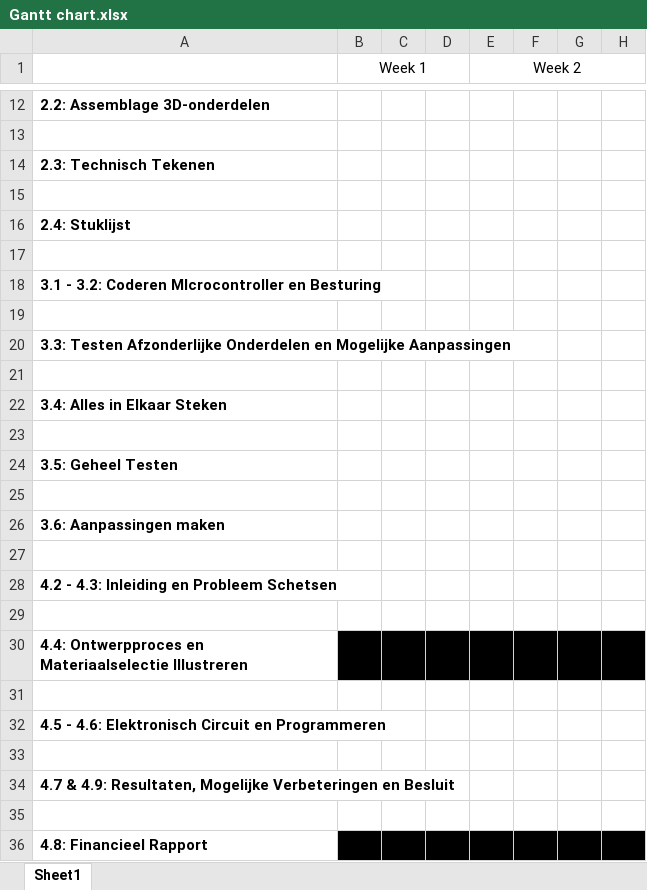
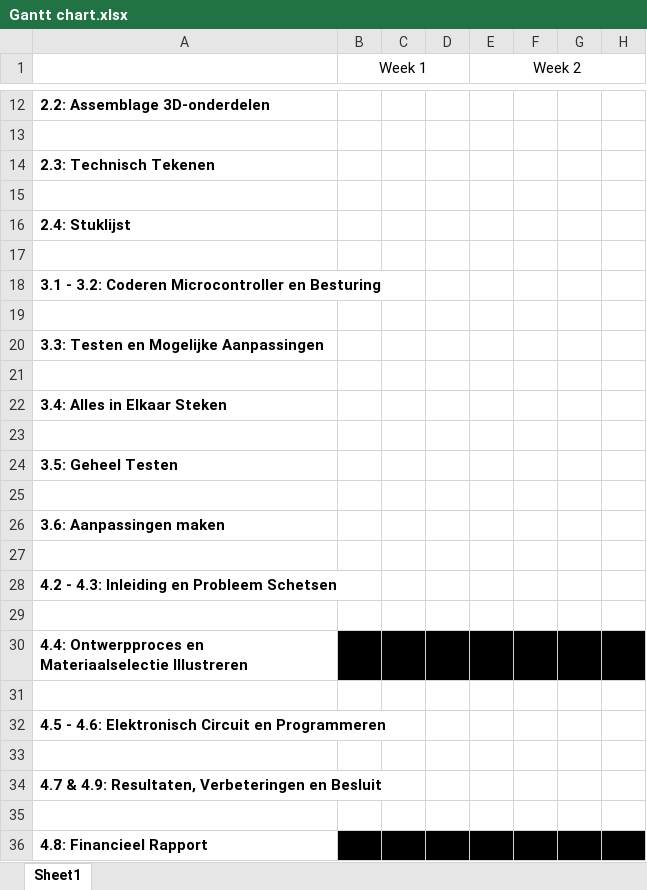
Before and after one commit to 2023-2022-KULAK-IW/2022_2023_Probleemoplossen_en_Ontwerpen_2, an Excel workbook: Gantt chart.xlsx, sheet Sheet1, drawn as a sheet; only a part is shown, gaps mark what is left out; values as stored, in another font and other column widths than the file's, no borders; the diff names each change by its address in the sheet, - before the commit and + after, or states it on an @@ line.

```diff
--- a/Gantt chart.xlsx (sheet Sheet1)
+++ b/Gantt chart.xlsx (sheet Sheet1)
-A18: …3.2: Coderen MIcrocontroller en Besturing
+A18: …3.2: Coderen Microcontroller en Besturing
-A20: 3.3: Testen Afzonderlijke Onderdelen en Mogelijke…
+A20: 3.3: Testen en Mogelijke…
-A34: …4.9: Resultaten, Mogelijke Verbeteringen en…
+A34: …4.9: Resultaten, Verbeteringen en…
```
Also changed, not shown: Taakstructuur.xlsx, 7 other files.
